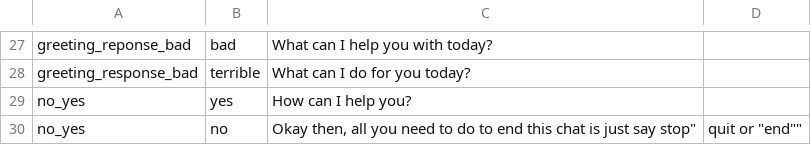
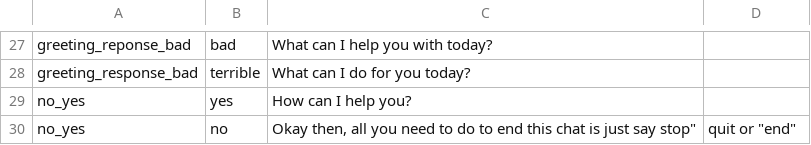
Before and after one commit to DajanaMuho/Robo-Chat, a CSV file: Q&A.csv, drawn as a sheet; only a part is shown, gaps mark what is left out.

Commit message:
Update Q&A.csv

```diff
--- a/Q&A.csv
+++ b/Q&A.csv
@@ -29,2 +29,2 @@ greeting_response_bad,terrible, What can I do for you today?
 no_yes, yes, How can I help you?
-no_yes,no, "Okay then, all you need to do to end this chat is just say "stop", "quit" or "end""
+no_yes,no, "Okay then, all you need to do to end this chat is just say "stop", "quit" or "end"
```
